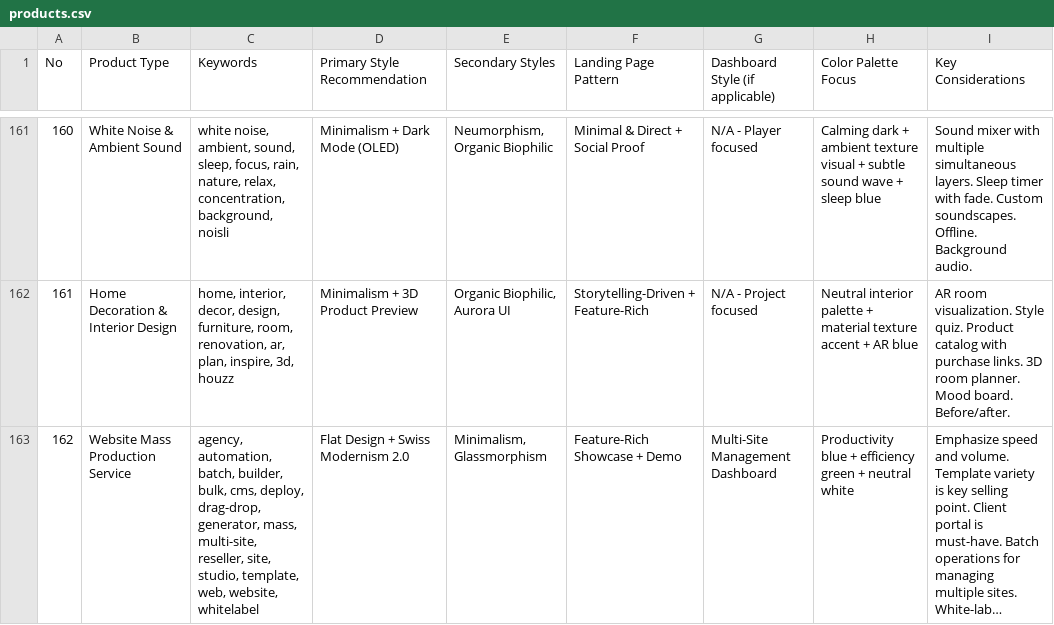
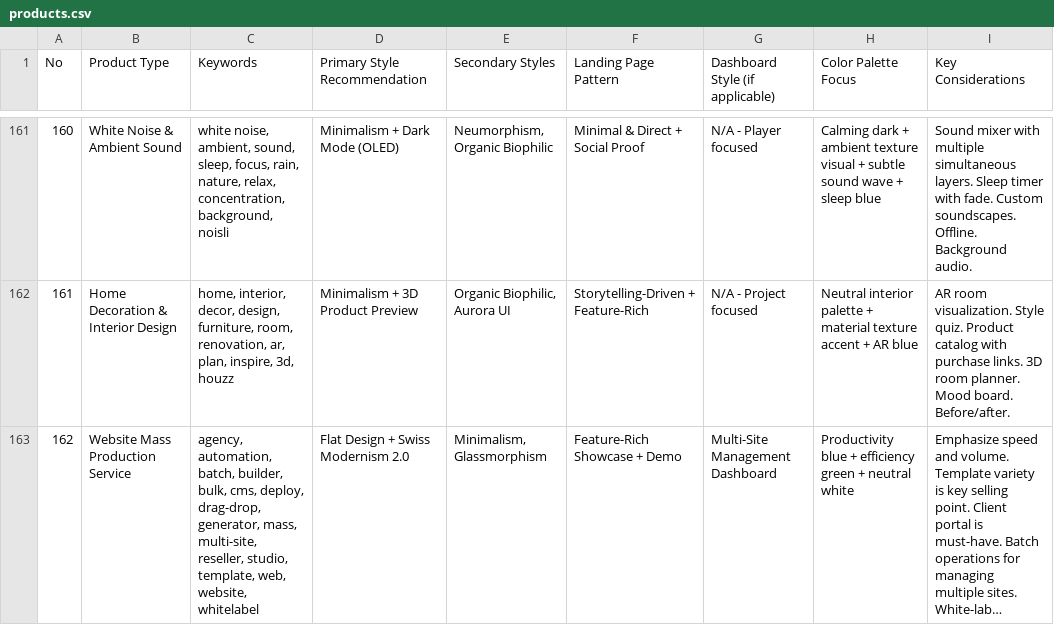
Before and after one commit to shinji8888/ui-ux-pro-max-skill, a CSV file: cli/assets/data/products.csv, drawn as a sheet; only a part is shown, gaps mark what is left out; long unchanged cells end in …; the diff names each change by its address in the sheet, - before the commit and + after, or states it on an @@ line.

```diff
--- a/cli/assets/data/products.csv
+++ b/cli/assets/data/products.csv
-C163 (Keywords): …multi-site, reseller, site, studio, template,…
+C163 (Keywords): …multi-site, reseller, studio, template,…
```
